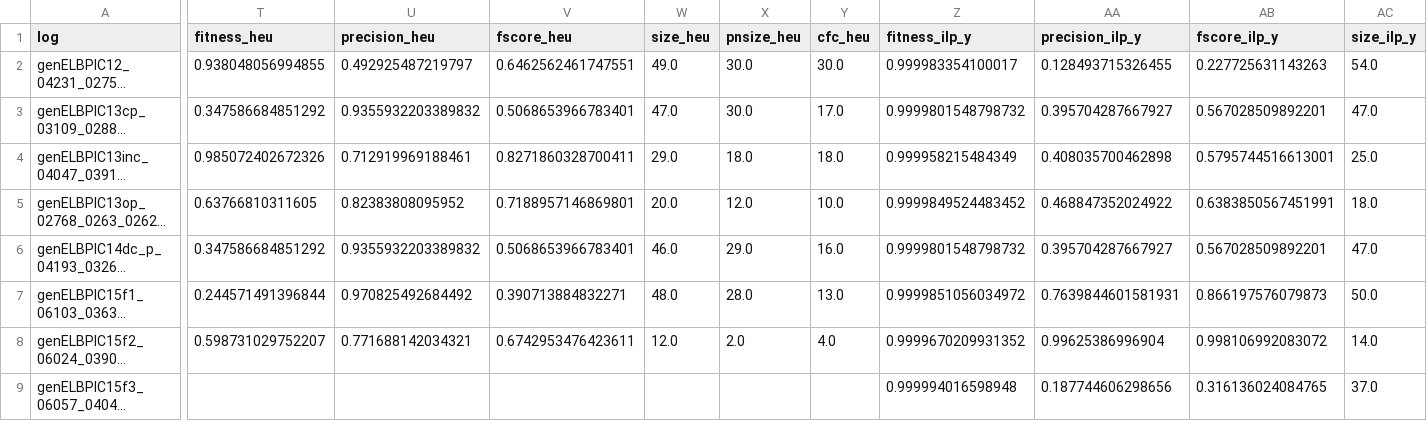
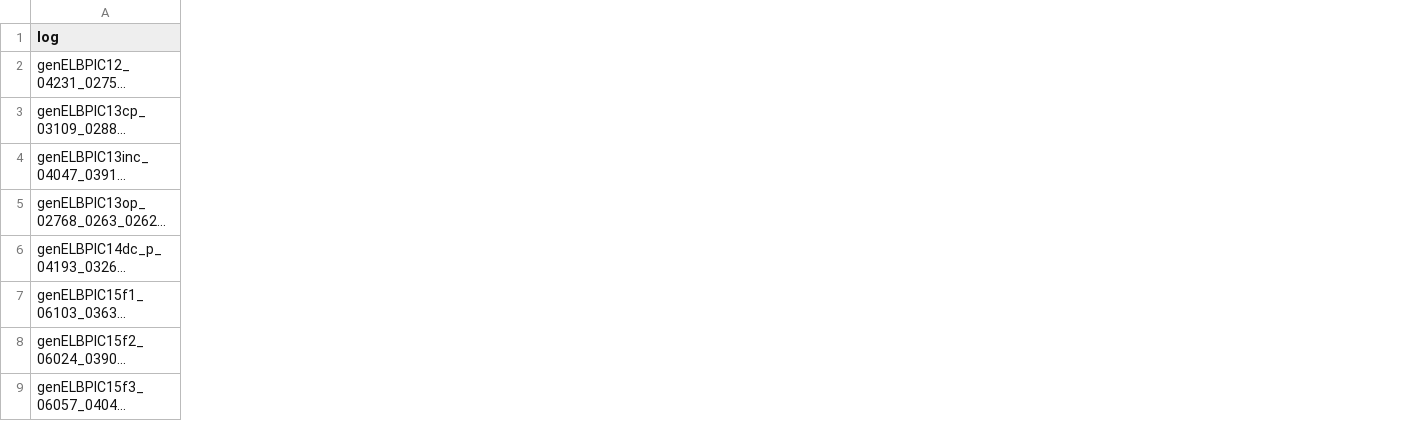
Before and after one commit to lmu-dbs/gedi, a CSV file: data/GenBaselineED_bench.csv, drawn as a sheet; only a part is shown, gaps mark what is left out; long unchanged cells end in …; the diff covers the shown part only; the diff names each change by its address in the sheet, - before the commit and + after, or states it on an @@ line.

Commit message:
Updates GenBaselineED

```diff
--- a/data/GenBaselineED_bench.csv
+++ b/data/GenBaselineED_bench.csv
-column T (fitness_heu), rows 2-8: 0.938048056994855 | 0.347586684851292 | 0.985072402672326 | 0.63766810311605 | 0.347586684851292 | 0.244571491396844 | 0.598731029752207
-column U (precision_heu), rows 2-8: 0.492925487219797 | 0.9355932203389832 | 0.712919969188461 | 0.82383808095952 | 0.9355932203389832 | 0.970825492684492 | 0.771688142034321
-column V (fscore_heu), rows 2-8: 0.6462562461747551 | 0.5068653966783401 | 0.8271860328700411 | 0.7188957146869801 | 0.5068653966783401 | 0.390713884832271 | 0.6742953476423611
-column W (size_heu), rows 2-8: 49.0 | 47.0 | 29.0 | 20.0 | 46.0 | 48.0 | 12.0
-column X (pnsize_heu), rows 2-8: 30.0 | 30.0 | 18.0 | 12.0 | 29.0 | 28.0 | 2.0
-column Y (cfc_heu), rows 2-8: 30.0 | 17.0 | 18.0 | 10.0 | 16.0 | 13.0 | 4.0
-column Z (fitness_ilp_y), rows 2-9: 0.999983354100017 | 0.9999801548798732 | 0.999958215484349 | 0.9999849524483452 | 0.9999801548798732 | 0.9999851056034972 | 0.9999670209931352 | 0.999994016598948
-column AA (precision_ilp_y), rows 2-9: 0.128493715326455 | 0.395704287667927 | 0.408035700462898 | 0.468847352024922 | 0.395704287667927 | 0.7639844601581931 | 0.99625386996904 | 0.187744606298656
-column AB (fscore_ilp_y), rows 2-9: 0.227725631143263 | 0.567028509892201 | 0.5795744516613001 | 0.6383850567451991 | 0.567028509892201 | 0.866197576079873 | 0.998106992083072 | 0.316136024084765
-column AC (size_ilp_y), rows 2-9: 54.0 | 47.0 | 25.0 | 18.0 | 47.0 | 50.0 | 14.0 | 37.0
```
Also changed, not shown: 8 removed columns and 12 edited cells elsewhere in this file.
